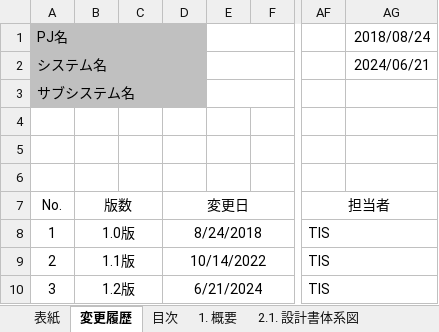
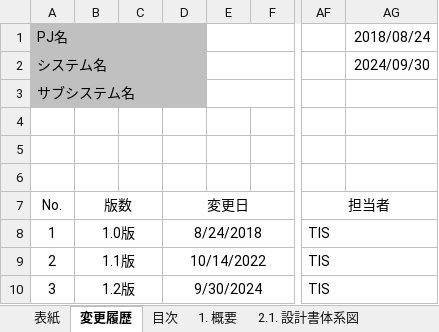
Before and after one commit to nablarch-development-standards/nablarch-development-standards, an Excel workbook: 030_設計ドキュメント/Nablarch開発標準設計書一覧.xlsx, sheet 変更履歴, drawn as a sheet; only a part is shown, gaps mark what is left out; values as stored, in another font and other column widths than the file's, no borders; the diff names each change by its address in the sheet, - before the commit and + after, or states it on an @@ line.

```diff
--- a/030_設計ドキュメント/Nablarch開発標準設計書一覧.xlsx (sheet 変更履歴)
+++ b/030_設計ドキュメント/Nablarch開発標準設計書一覧.xlsx (sheet 変更履歴)
-AG2: 2024/06/21
+AG2: 2024/09/30
-D10: 6/21/2024
+D10: 9/30/2024
```
Also changed, not shown: sheet 2.1. 設計書体系図, sheet 3. 設計書とソースコードの対応, sheet 1. 概要, sheet 目次, sheet 表紙, sheet 2.2. 設計書一覧, 010_開発プロセス標準/Nablarchを使用したシステム開発における標準WBS.xlsx, 2 other files.
